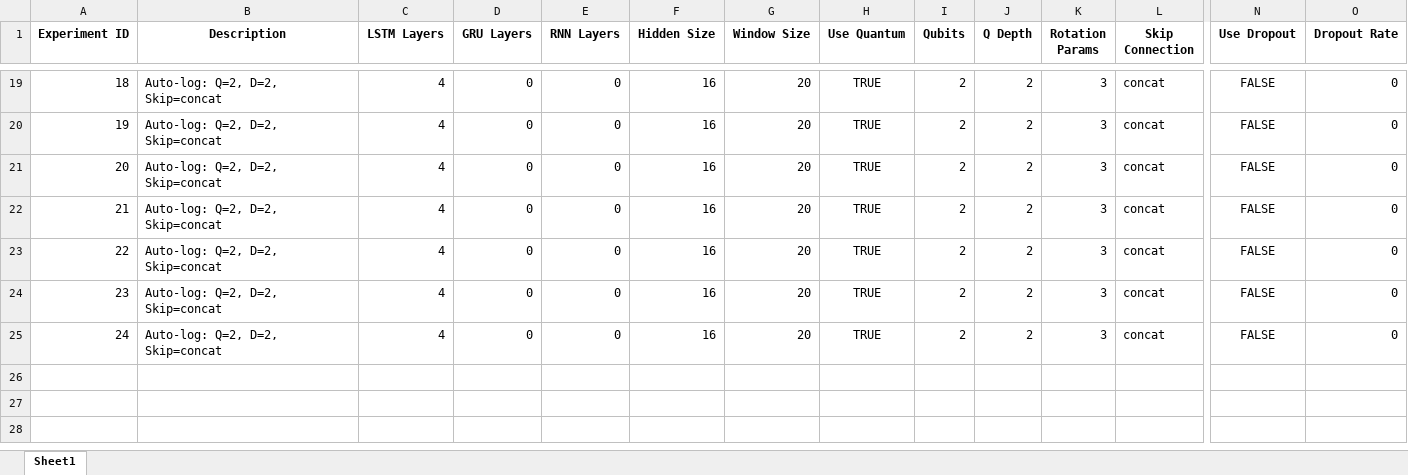
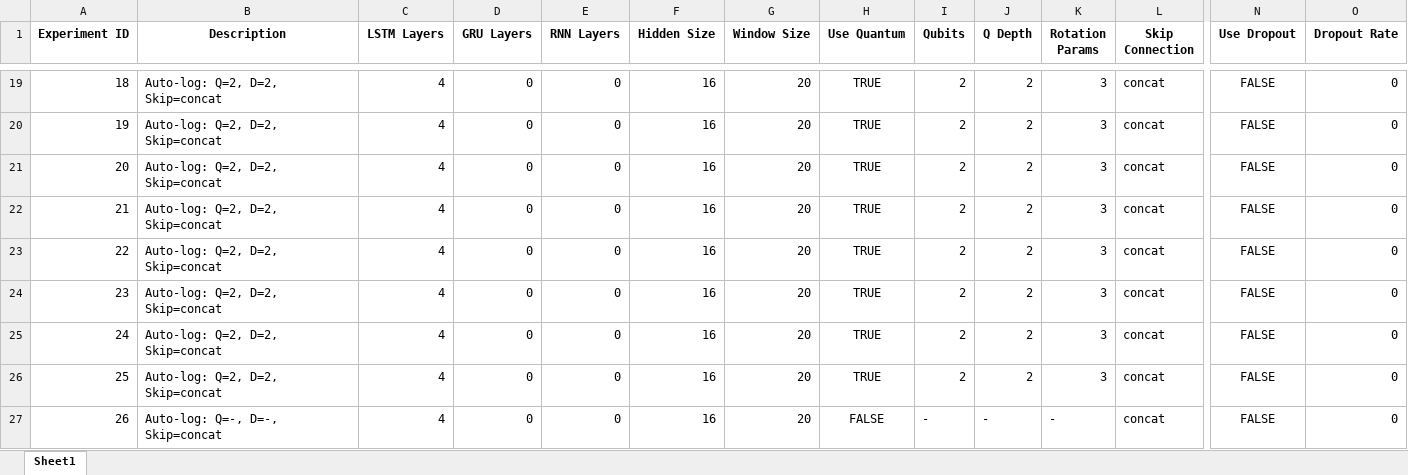
Before and after one commit to NathanPaceydev/Time-Series-Forecasting-Using-Hybrid-Quantum-Classical-Models, an Excel workbook: model/qml_experiment_log.xlsx, sheet Sheet1, drawn as a sheet; only a part is shown, gaps mark what is left out; values as stored, in another font and other column widths than the file's, no borders; rows hold the shown columns only; the diff names each change by its address in the sheet, - before the commit and + after, or states it on an @@ line.

Commit message:
fixed quantum layer not used / classical layer issue

```diff
--- a/model/qml_experiment_log.xlsx (sheet Sheet1)
+++ b/model/qml_experiment_log.xlsx (sheet Sheet1)
+row 26: 25 | Auto-log: Q=2, D=2, Skip=concat | 4 | 0 | 0 | 16 | 20 | TRUE | 2 | 2 | 3 | concat | FALSE | 0
+row 27: 26 | Auto-log: Q=-, D=-, Skip=concat | 4 | 0 | 0 | 16 | 20 | FALSE | - | - | - | concat | FALSE | 0
```
Also changed, not shown: 7 other files.
